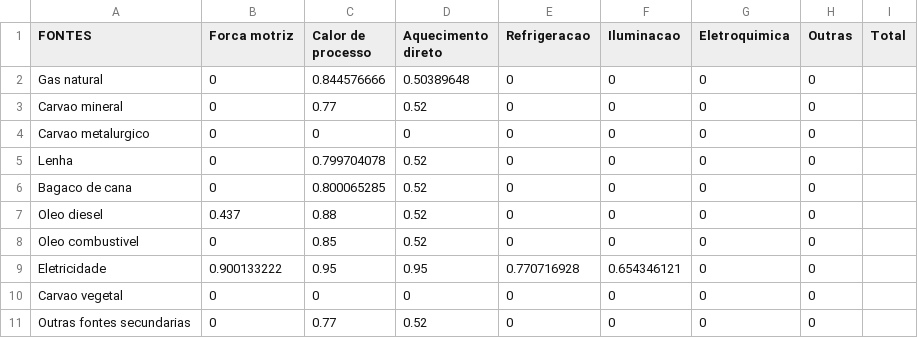
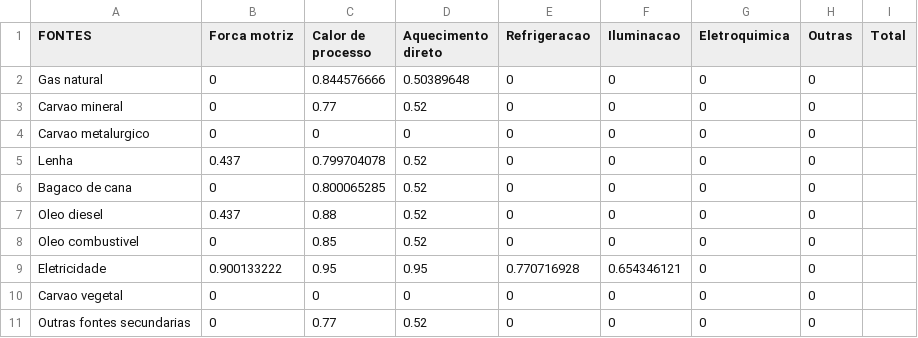
Before and after one commit to ottohebeda/Industry_Energy_Emissions_simulator, a CSV file: Food_and_beverage/Efficiency_Food.csv, drawn as a sheet.

Commit message:
Update Efficiency_Food.csv

```diff
--- a/Food_and_beverage/Efficiency_Food.csv
+++ b/Food_and_beverage/Efficiency_Food.csv
@@ -4,3 +4,3 @@ Carvao mineral,0,0.77,0.52,0,0,0,0
 Carvao metalurgico,0,0,0,0,0,0,0
-Lenha,0,0.799704078,0.52,0,0,0,0
+Lenha,0.437,0.799704078,0.52,0,0,0,0
 Bagaco de cana,0,0.800065285,0.52,0,0,0,0
```
